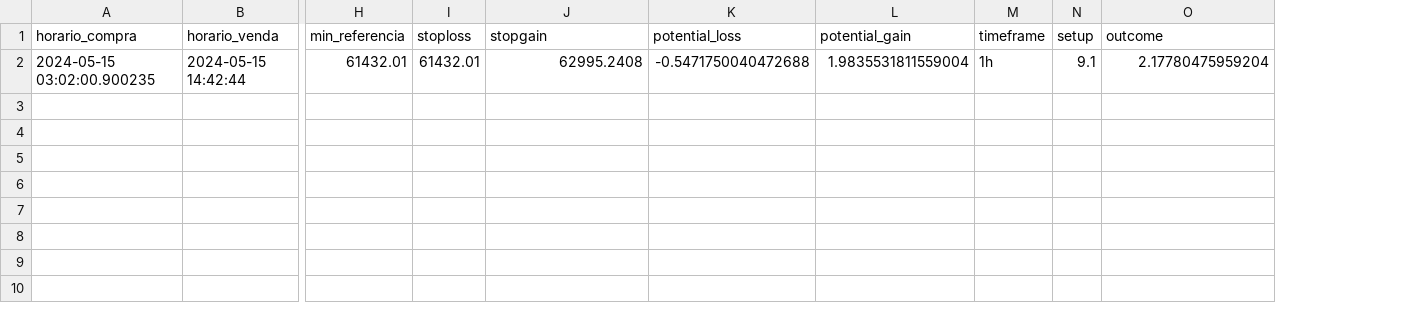
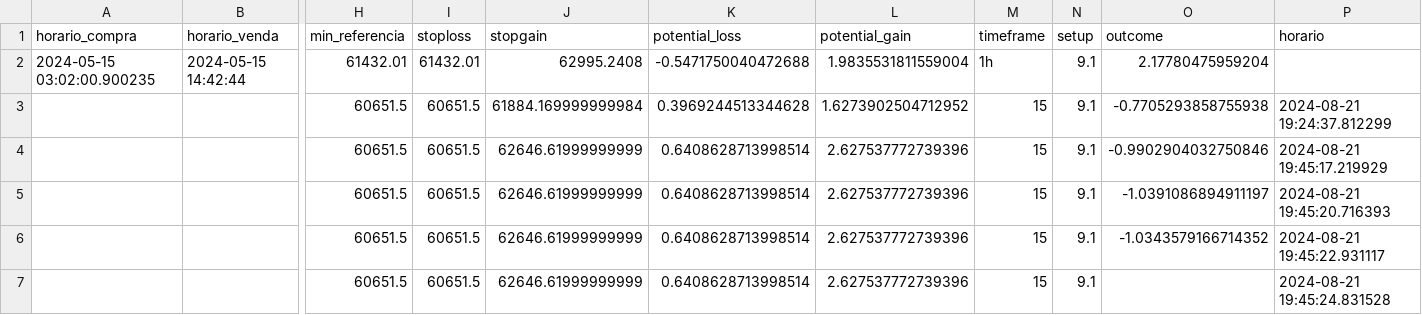
Before and after one commit to ErikBRibeiro/Tradebot, a CSV file: data/trade_history.csv, drawn as a sheet; only a part is shown, gaps mark what is left out; rows hold the shown columns only; the diff names each change by its address in the sheet, - before the commit and + after, or states it on an @@ line.

```diff
--- a/data/trade_history.csv
+++ b/data/trade_history.csv
+column P (horario), empty
+row 3:  |  | 60651.5 | 60651.5 | 61884.169999999984 | 0.3969244513344628 | 1.6273902504712952 | 15 | 9.1 | -0.7705293858755938 | 2024-08-21 19:24:37.812299
+row 4:  |  | 60651.5 | 60651.5 | 62646.61999999999 | 0.6408628713998514 | 2.627537772739396 | 15 | 9.1 | -0.9902904032750846 | 2024-08-21 19:45:17.219929
+row 5:  |  | 60651.5 | 60651.5 | 62646.61999999999 | 0.6408628713998514 | 2.627537772739396 | 15 | 9.1 | -1.0391086894911197 | 2024-08-21 19:45:20.716393
+row 6:  |  | 60651.5 | 60651.5 | 62646.61999999999 | 0.6408628713998514 | 2.627537772739396 | 15 | 9.1 | -1.0343579166714352 | 2024-08-21 19:45:22.931117
+row 7:  |  | 60651.5 | 60651.5 | 62646.61999999999 | 0.6408628713998514 | 2.627537772739396 | 15 | 9.1 |  | 2024-08-21 19:45:24.831528
```
Also changed, not shown: 3 other files.
